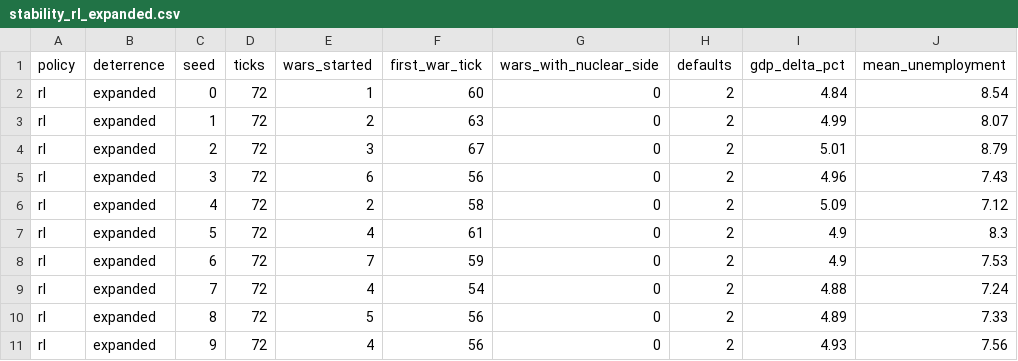
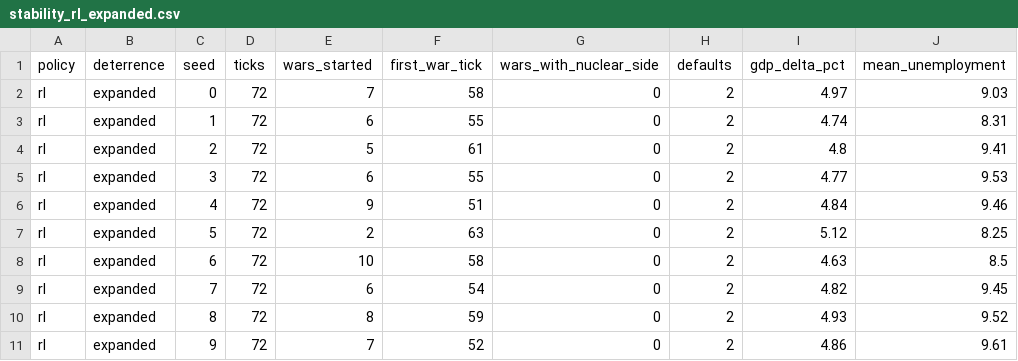
Before and after one commit to kjranyone/meta-security-hackathon-vol-2, a CSV file: analysis/out/stability_rl_expanded.csv, drawn as a sheet.

```diff
--- a/analysis/out/stability_rl_expanded.csv
+++ b/analysis/out/stability_rl_expanded.csv
@@ -1,11 +1,11 @@
 policy,deterrence,seed,ticks,wars_started,first_war_tick,wars_with_nuclear_side,defaults,gdp_delta_pct,mean_unemployment
-rl,expanded,0,72,1,60,0,2,4.84,8.54
-rl,expanded,1,72,2,63,0,2,4.99,8.07
-rl,expanded,2,72,3,67,0,2,5.01,8.79
-rl,expanded,3,72,6,56,0,2,4.96,7.43
-rl,expanded,4,72,2,58,0,2,5.09,7.12
-rl,expanded,5,72,4,61,0,2,4.9,8.3
-rl,expanded,6,72,7,59,0,2,4.9,7.53
-rl,expanded,7,72,4,54,0,2,4.88,7.24
-rl,expanded,8,72,5,56,0,2,4.89,7.33
-rl,expanded,9,72,4,56,0,2,4.93,7.56
+rl,expanded,0,72,7,58,0,2,4.97,9.03
+rl,expanded,1,72,6,55,0,2,4.74,8.31
+rl,expanded,2,72,5,61,0,2,4.8,9.41
+rl,expanded,3,72,6,55,0,2,4.77,9.53
+rl,expanded,4,72,9,51,0,2,4.84,9.46
+rl,expanded,5,72,2,63,0,2,5.12,8.25
+rl,expanded,6,72,10,58,0,2,4.63,8.5
+rl,expanded,7,72,6,54,0,2,4.82,9.45
+rl,expanded,8,72,8,59,0,2,4.93,9.52
+rl,expanded,9,72,7,52,0,2,4.86,9.61
```
Also changed, not shown: analysis/out/stability_heuristic_expanded.csv, analysis/out/stability_heuristic_none.csv, 41 other files.
